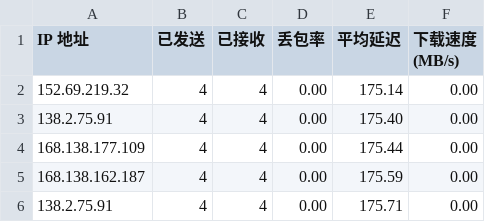
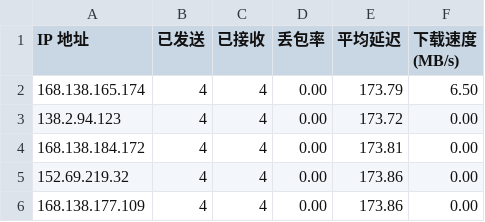
Before and after one commit to biozzl/CFCDN-Auto, a CSV file: CloudflareST/sg.csv, drawn as a sheet.

```diff
--- a/CloudflareST/sg.csv
+++ b/CloudflareST/sg.csv
@@ -1,6 +1,6 @@
 IP 地址,已发送,已接收,丢包率,平均延迟,下载速度 (MB/s)
-152.69.219.32,4,4,0.00,175.14,0.00
-138.2.75.91,4,4,0.00,175.40,0.00
-168.138.177.109,4,4,0.00,175.44,0.00
-168.138.162.187,4,4,0.00,175.59,0.00
-138.2.75.91,4,4,0.00,175.71,0.00
+168.138.165.174,4,4,0.00,173.79,6.50
+138.2.94.123,4,4,0.00,173.72,0.00
+168.138.184.172,4,4,0.00,173.81,0.00
+152.69.219.32,4,4,0.00,173.86,0.00
+168.138.177.109,4,4,0.00,173.86,0.00
```
Also changed, not shown: 2 other files.
